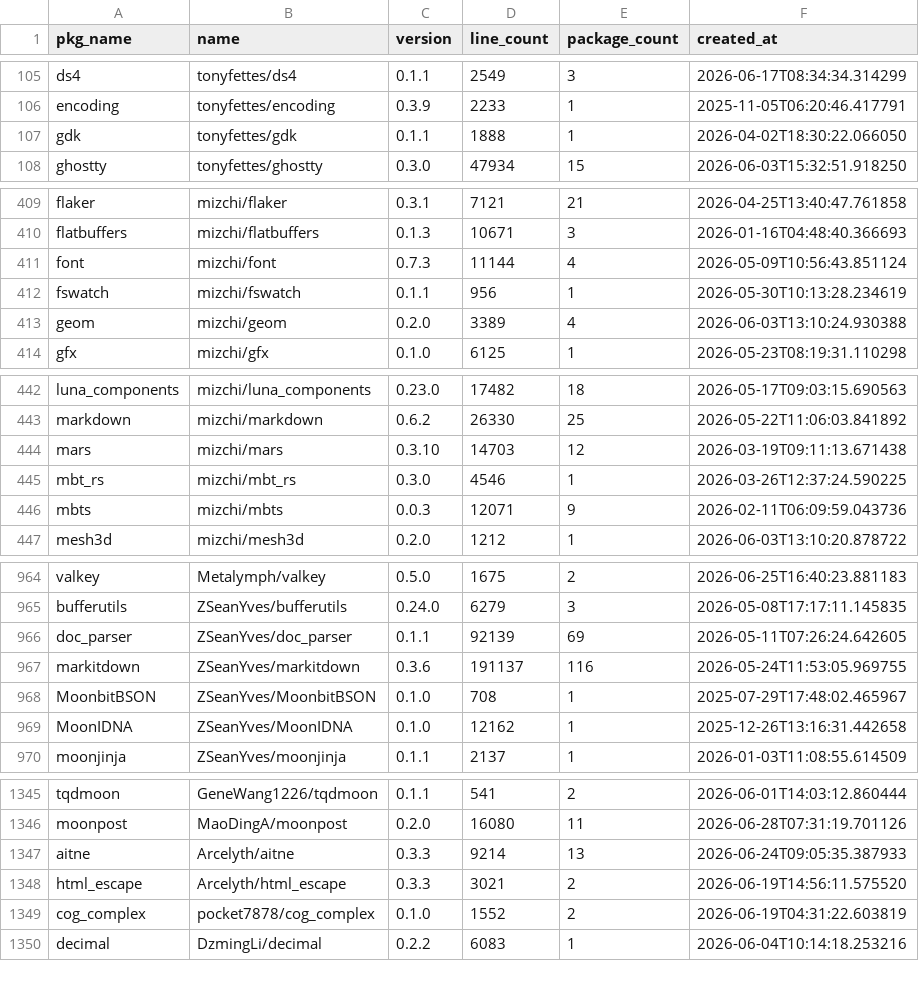
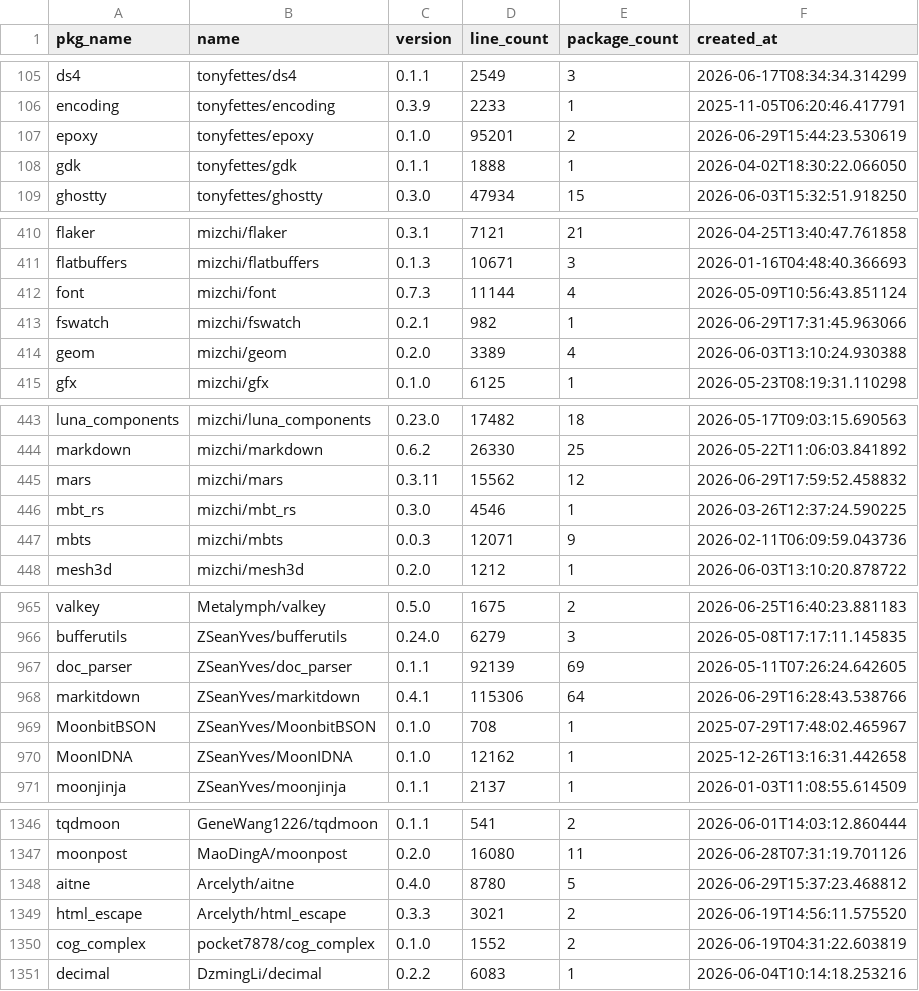
Before and after one commit to fanny480/fanny480.github.io, a CSV file: data/statistics.csv, drawn as a sheet; only a part is shown, gaps mark what is left out; the diff covers the shown part only.

```diff
--- a/data/statistics.csv
+++ b/data/statistics.csv
@@ -106,2 +106,3 @@ ds4,tonyfettes/ds4,0.1.1,2549,3,2026-06-17T08:34:34.314299
 encoding,tonyfettes/encoding,0.3.9,2233,1,2025-11-05T06:20:46.417791
+epoxy,tonyfettes/epoxy,0.1.0,95201,2,2026-06-29T15:44:23.530619
 gdk,tonyfettes/gdk,0.1.1,1888,1,2026-04-02T18:30:22.066050
@@ -411,3 +412,3 @@ flatbuffers,mizchi/flatbuffers,0.1.3,10671,3,2026-01-16T04:48:40.366693
 font,mizchi/font,0.7.3,11144,4,2026-05-09T10:56:43.851124
-fswatch,mizchi/fswatch,0.1.1,956,1,2026-05-30T10:13:28.234619
+fswatch,mizchi/fswatch,0.2.1,982,1,2026-06-29T17:31:45.963066
 geom,mizchi/geom,0.2.0,3389,4,2026-06-03T13:10:24.930388
@@ -443,3 +444,3 @@ luna_components,mizchi/luna_components,0.23.0,17482,18,2026-05-17T09:03:15.69056
 markdown,mizchi/markdown,0.6.2,26330,25,2026-05-22T11:06:03.841892
-mars,mizchi/mars,0.3.10,14703,12,2026-03-19T09:11:13.671438
+mars,mizchi/mars,0.3.11,15562,12,2026-06-29T17:59:52.458832
 mbt_rs,mizchi/mbt_rs,0.3.0,4546,1,2026-03-26T12:37:24.590225
@@ -966,3 +967,3 @@ bufferutils,ZSeanYves/bufferutils,0.24.0,6279,3,2026-05-08T17:17:11.145835
 doc_parser,ZSeanYves/doc_parser,0.1.1,92139,69,2026-05-11T07:26:24.642605
-markitdown,ZSeanYves/markitdown,0.3.6,191137,116,2026-05-24T11:53:05.969755
+markitdown,ZSeanYves/markitdown,0.4.1,115306,64,2026-06-29T16:28:43.538766
 MoonbitBSON,ZSeanYves/MoonbitBSON,0.1.0,708,1,2025-07-29T17:48:02.465967
@@ -1346,3 +1347,3 @@ tqdmoon,GeneWang1226/tqdmoon,0.1.1,541,2,2026-06-01T14:03:12.860444
 moonpost,MaoDingA/moonpost,0.2.0,16080,11,2026-06-28T07:31:19.701126
-aitne,Arcelyth/aitne,0.3.3,9214,13,2026-06-24T09:05:35.387933
+aitne,Arcelyth/aitne,0.4.0,8780,5,2026-06-29T15:37:23.468812
 html_escape,Arcelyth/html_escape,0.3.3,3021,2,2026-06-19T14:56:11.575520
```
Also changed, not shown: 3 edited cells elsewhere in this file.
